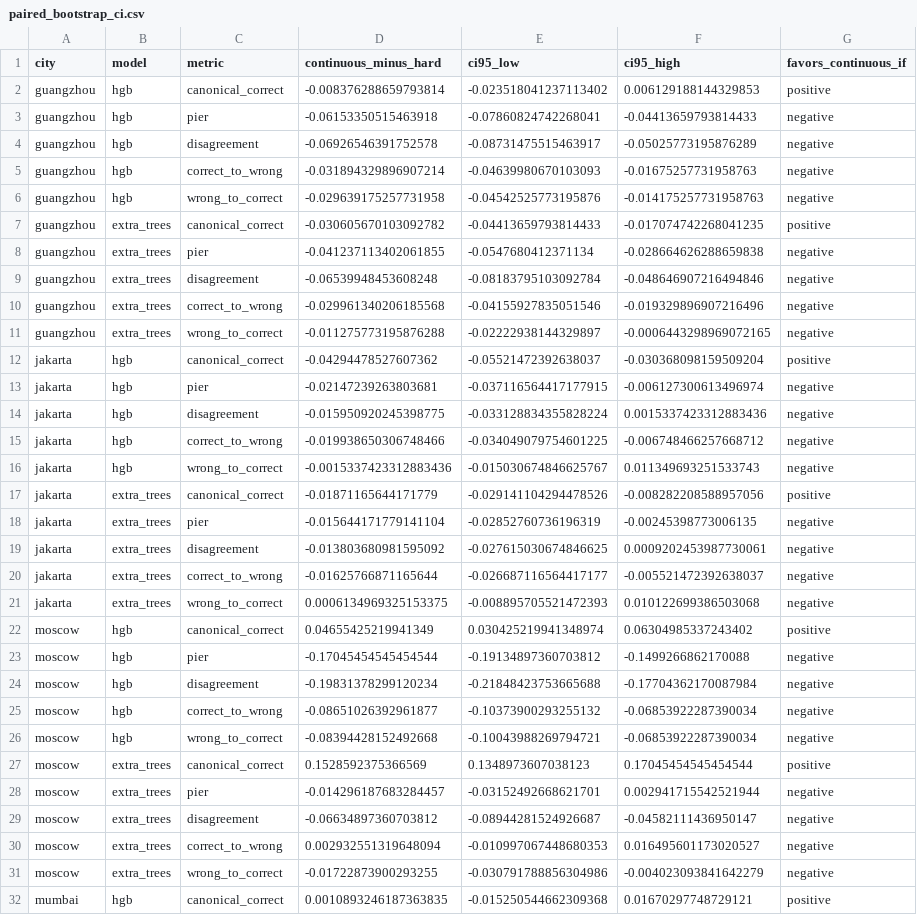
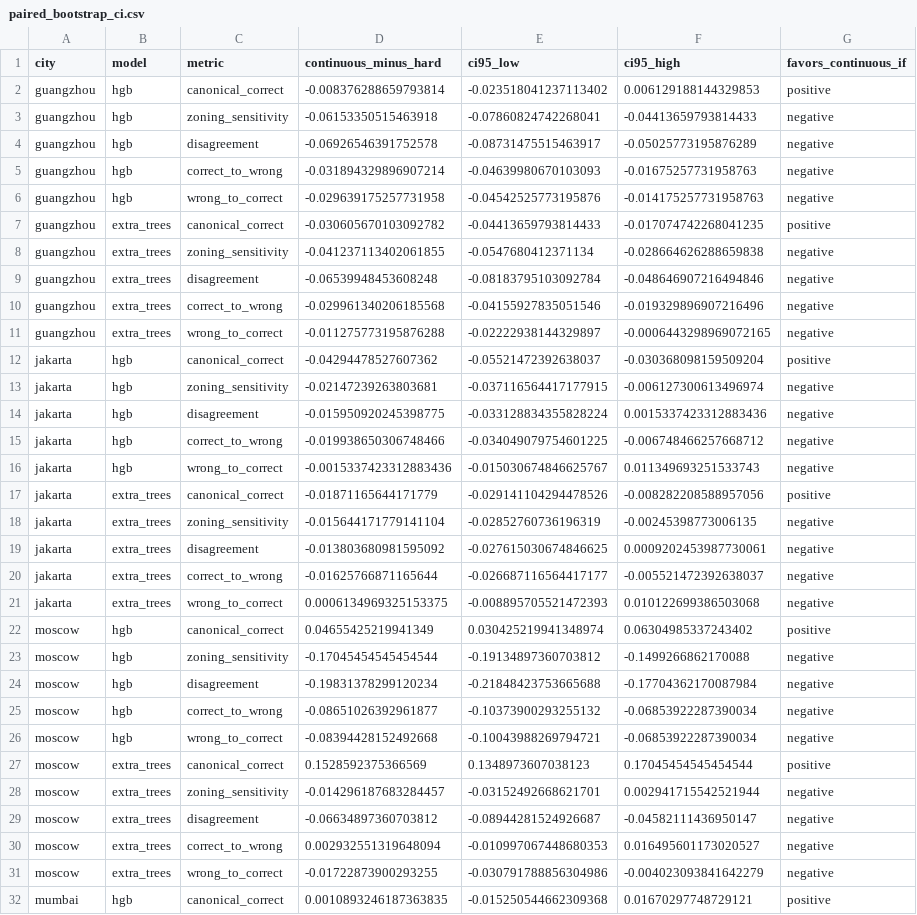
Before and after one commit to Zucker-494/so2sat-lcz-analysis, a CSV file: results/paired_comparison/paired_bootstrap_ci.csv, drawn as a sheet; only a part is shown; the diff covers the shown part only.

```diff
--- a/results/paired_comparison/paired_bootstrap_ci.csv
+++ b/results/paired_comparison/paired_bootstrap_ci.csv
@@ -2,3 +2,3 @@ city,model,metric,continuous_minus_hard,ci95_low,ci95_high,favors_continuous_if
 guangzhou,hgb,canonical_correct,-0.008376288659793814,-0.023518041237113402,0.006129188144329853,positive
-guangzhou,hgb,pier,-0.06153350515463918,-0.07860824742268041,-0.04413659793814433,negative
+guangzhou,hgb,zoning_sensitivity,-0.06153350515463918,-0.07860824742268041,-0.04413659793814433,negative
 guangzhou,hgb,disagreement,-0.06926546391752578,-0.08731475515463917,-0.05025773195876289,negative
@@ -7,3 +7,3 @@ guangzhou,hgb,wrong_to_correct,-0.029639175257731958,-0.04542525773195876,-0.014
 guangzhou,extra_trees,canonical_correct,-0.030605670103092782,-0.04413659793814433,-0.017074742268041235,positive
-guangzhou,extra_trees,pier,-0.041237113402061855,-0.0547680412371134,-0.028664626288659838,negative
+guangzhou,extra_trees,zoning_sensitivity,-0.041237113402061855,-0.0547680412371134,-0.028664626288659838,negative
 guangzhou,extra_trees,disagreement,-0.06539948453608248,-0.08183795103092784,-0.048646907216494846,negative
@@ -12,3 +12,3 @@ guangzhou,extra_trees,wrong_to_correct,-0.011275773195876288,-0.0222293814432989
 jakarta,hgb,canonical_correct,-0.04294478527607362,-0.05521472392638037,-0.030368098159509204,positive
-jakarta,hgb,pier,-0.02147239263803681,-0.037116564417177915,-0.006127300613496974,negative
+jakarta,hgb,zoning_sensitivity,-0.02147239263803681,-0.037116564417177915,-0.006127300613496974,negative
 jakarta,hgb,disagreement,-0.015950920245398775,-0.033128834355828224,0.0015337423312883436,negative
@@ -17,3 +17,3 @@ jakarta,hgb,wrong_to_correct,-0.0015337423312883436,-0.015030674846625767,0.0113
 jakarta,extra_trees,canonical_correct,-0.01871165644171779,-0.029141104294478526,-0.008282208588957056,positive
-jakarta,extra_trees,pier,-0.015644171779141104,-0.02852760736196319,-0.00245398773006135,negative
+jakarta,extra_trees,zoning_sensitivity,-0.015644171779141104,-0.02852760736196319,-0.00245398773006135,negative
 jakarta,extra_trees,disagreement,-0.013803680981595092,-0.027615030674846625,0.0009202453987730061,negative
@@ -22,3 +22,3 @@ jakarta,extra_trees,wrong_to_correct,0.0006134969325153375,-0.008895705521472393
 moscow,hgb,canonical_correct,0.04655425219941349,0.030425219941348974,0.06304985337243402,positive
-moscow,hgb,pier,-0.17045454545454544,-0.19134897360703812,-0.1499266862170088,negative
+moscow,hgb,zoning_sensitivity,-0.17045454545454544,-0.19134897360703812,-0.1499266862170088,negative
 moscow,hgb,disagreement,-0.19831378299120234,-0.21848423753665688,-0.17704362170087984,negative
@@ -27,3 +27,3 @@ moscow,hgb,wrong_to_correct,-0.08394428152492668,-0.10043988269794721,-0.0685392
 moscow,extra_trees,canonical_correct,0.1528592375366569,0.1348973607038123,0.17045454545454544,positive
-moscow,extra_trees,pier,-0.014296187683284457,-0.03152492668621701,0.002941715542521944,negative
+moscow,extra_trees,zoning_sensitivity,-0.014296187683284457,-0.03152492668621701,0.002941715542521944,negative
 moscow,extra_trees,disagreement,-0.06634897360703812,-0.08944281524926687,-0.04582111436950147,negative
```
Also changed, not shown: 14 edited cells elsewhere in this file, results/paired_comparison/aggregate_summary.csv, results/paired_comparison/city_model_summary.csv, 1 other file.
